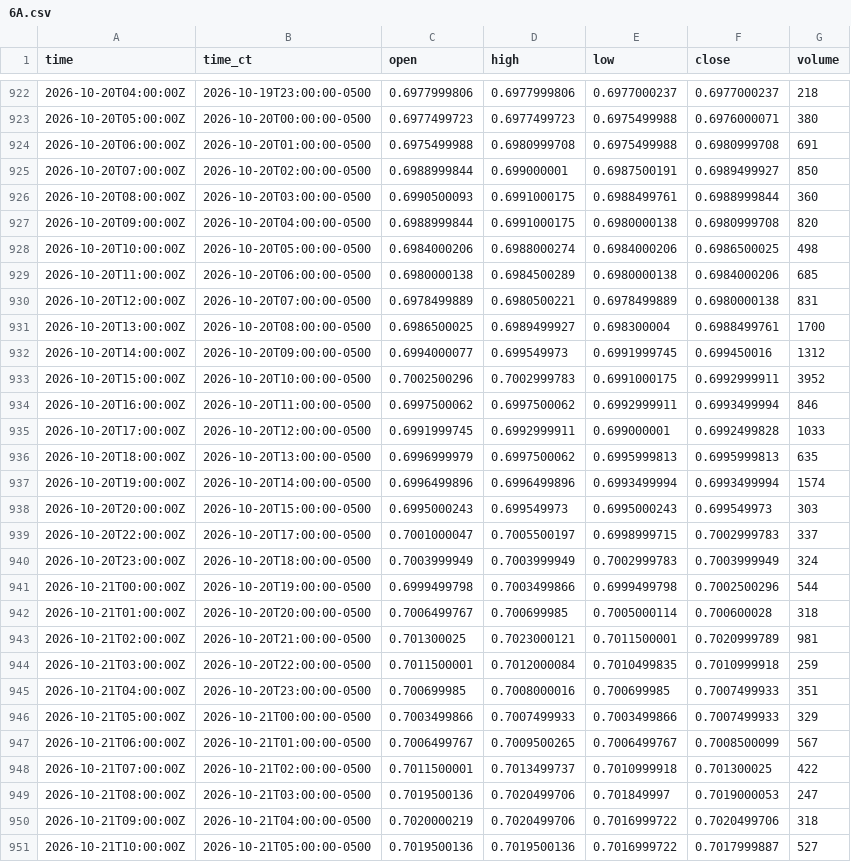
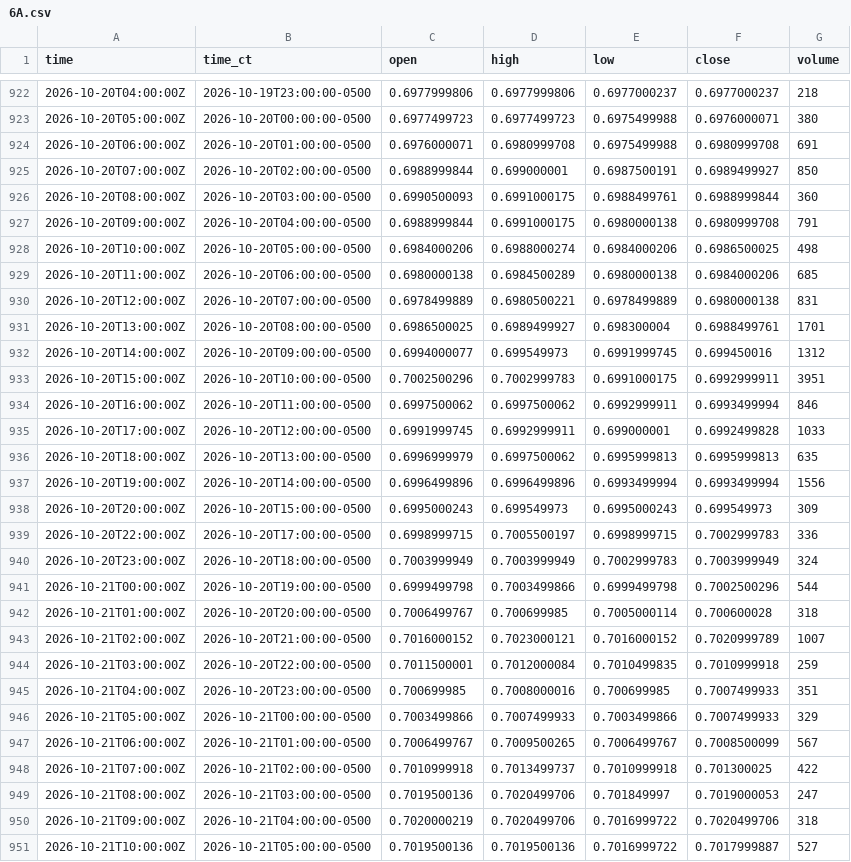
Before and after one commit to HAM-X/whs-data, a CSV file: data/bars/15m/6A.csv, drawn as a sheet; only a part is shown, gaps mark what is left out; the diff covers the shown part only.

```diff
--- a/data/bars/15m/6A.csv
+++ b/data/bars/15m/6A.csv
@@ -923,6 +923,6 @@ time,time_ct,open,high,low,close,volume
 2026-10-20T05:00:00Z,2026-10-20T00:00:00-0500,0.6977499723,0.6977499723,0.6975499988,0.6976000071,380
-2026-10-20T06:00:00Z,2026-10-20T01:00:00-0500,0.6975499988,0.6980999708,0.6975499988,0.6980999708,691
+2026-10-20T06:00:00Z,2026-10-20T01:00:00-0500,0.6976000071,0.6980999708,0.6975499988,0.6980999708,691
 2026-10-20T07:00:00Z,2026-10-20T02:00:00-0500,0.6988999844,0.699000001,0.6987500191,0.6989499927,850
 2026-10-20T08:00:00Z,2026-10-20T03:00:00-0500,0.6990500093,0.6991000175,0.6988499761,0.6988999844,360
-2026-10-20T09:00:00Z,2026-10-20T04:00:00-0500,0.6988999844,0.6991000175,0.6980000138,0.6980999708,820
+2026-10-20T09:00:00Z,2026-10-20T04:00:00-0500,0.6988999844,0.6991000175,0.6980000138,0.6980999708,791
 2026-10-20T10:00:00Z,2026-10-20T05:00:00-0500,0.6984000206,0.6988000274,0.6984000206,0.6986500025,498
@@ -930,5 +930,5 @@ time,time_ct,open,high,low,close,volume
 2026-10-20T12:00:00Z,2026-10-20T07:00:00-0500,0.6978499889,0.6980500221,0.6978499889,0.6980000138,831
-2026-10-20T13:00:00Z,2026-10-20T08:00:00-0500,0.6986500025,0.6989499927,0.698300004,0.6988499761,1700
+2026-10-20T13:00:00Z,2026-10-20T08:00:00-0500,0.6986500025,0.6989499927,0.698300004,0.6988499761,1701
 2026-10-20T14:00:00Z,2026-10-20T09:00:00-0500,0.6994000077,0.699549973,0.6991999745,0.699450016,1312
-2026-10-20T15:00:00Z,2026-10-20T10:00:00-0500,0.7002500296,0.7002999783,0.6991000175,0.6992999911,3952
+2026-10-20T15:00:00Z,2026-10-20T10:00:00-0500,0.7002500296,0.7002999783,0.6991000175,0.6992999911,3951
 2026-10-20T16:00:00Z,2026-10-20T11:00:00-0500,0.6997500062,0.6997500062,0.6992999911,0.6993499994,846
@@ -936,5 +936,5 @@ time,time_ct,open,high,low,close,volume
 2026-10-20T18:00:00Z,2026-10-20T13:00:00-0500,0.6996999979,0.6997500062,0.6995999813,0.6995999813,635
-2026-10-20T19:00:00Z,2026-10-20T14:00:00-0500,0.6996499896,0.6996499896,0.6993499994,0.6993499994,1574
-2026-10-20T20:00:00Z,2026-10-20T15:00:00-0500,0.6995000243,0.699549973,0.6995000243,0.699549973,303
-2026-10-20T22:00:00Z,2026-10-20T17:00:00-0500,0.7001000047,0.7005500197,0.6998999715,0.7002999783,337
+2026-10-20T19:00:00Z,2026-10-20T14:00:00-0500,0.6996499896,0.6996499896,0.6993499994,0.6993499994,1556
+2026-10-20T20:00:00Z,2026-10-20T15:00:00-0500,0.6995000243,0.699549973,0.6995000243,0.699549973,309
+2026-10-20T22:00:00Z,2026-10-20T17:00:00-0500,0.6998999715,0.7005500197,0.6998999715,0.7002999783,336
 2026-10-20T23:00:00Z,2026-10-20T18:00:00-0500,0.7003999949,0.7003999949,0.7002999783,0.7003999949,324
@@ -942,3 +942,3 @@ time,time_ct,open,high,low,close,volume
 2026-10-21T01:00:00Z,2026-10-20T20:00:00-0500,0.7006499767,0.700699985,0.7005000114,0.700600028,318
-2026-10-21T02:00:00Z,2026-10-20T21:00:00-0500,0.701300025,0.7023000121,0.7011500001,0.7020999789,981
+2026-10-21T02:00:00Z,2026-10-20T21:00:00-0500,0.7016000152,0.7023000121,0.7016000152,0.7020999789,1007
 2026-10-21T03:00:00Z,2026-10-20T22:00:00-0500,0.7011500001,0.7012000084,0.7010499835,0.7010999918,259
@@ -947,3 +947,3 @@ time,time_ct,open,high,low,close,volume
 2026-10-21T06:00:00Z,2026-10-21T01:00:00-0500,0.7006499767,0.7009500265,0.7006499767,0.7008500099,567
-2026-10-21T07:00:00Z,2026-10-21T02:00:00-0500,0.7011500001,0.7013499737,0.7010999918,0.701300025,422
+2026-10-21T07:00:00Z,2026-10-21T02:00:00-0500,0.7010999918,0.7013499737,0.7010999918,0.701300025,422
 2026-10-21T08:00:00Z,2026-10-21T03:00:00-0500,0.7019500136,0.7020499706,0.701849997,0.7019000053,247
```
Also changed, not shown: 1 added row and 19 edited cells elsewhere in this file, data/bars/15m/6C.csv, data/bars/15m/6J.csv, 38 other files.
